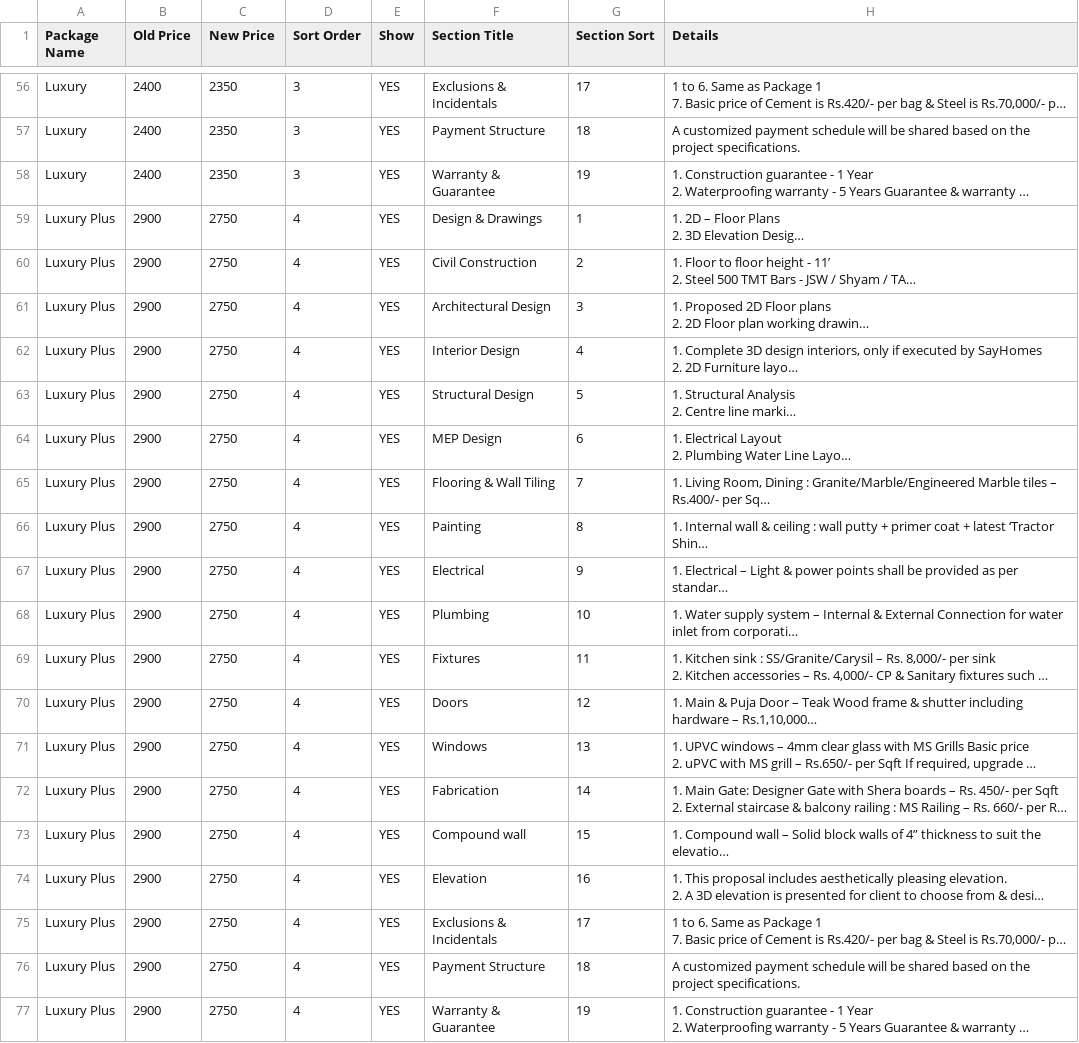
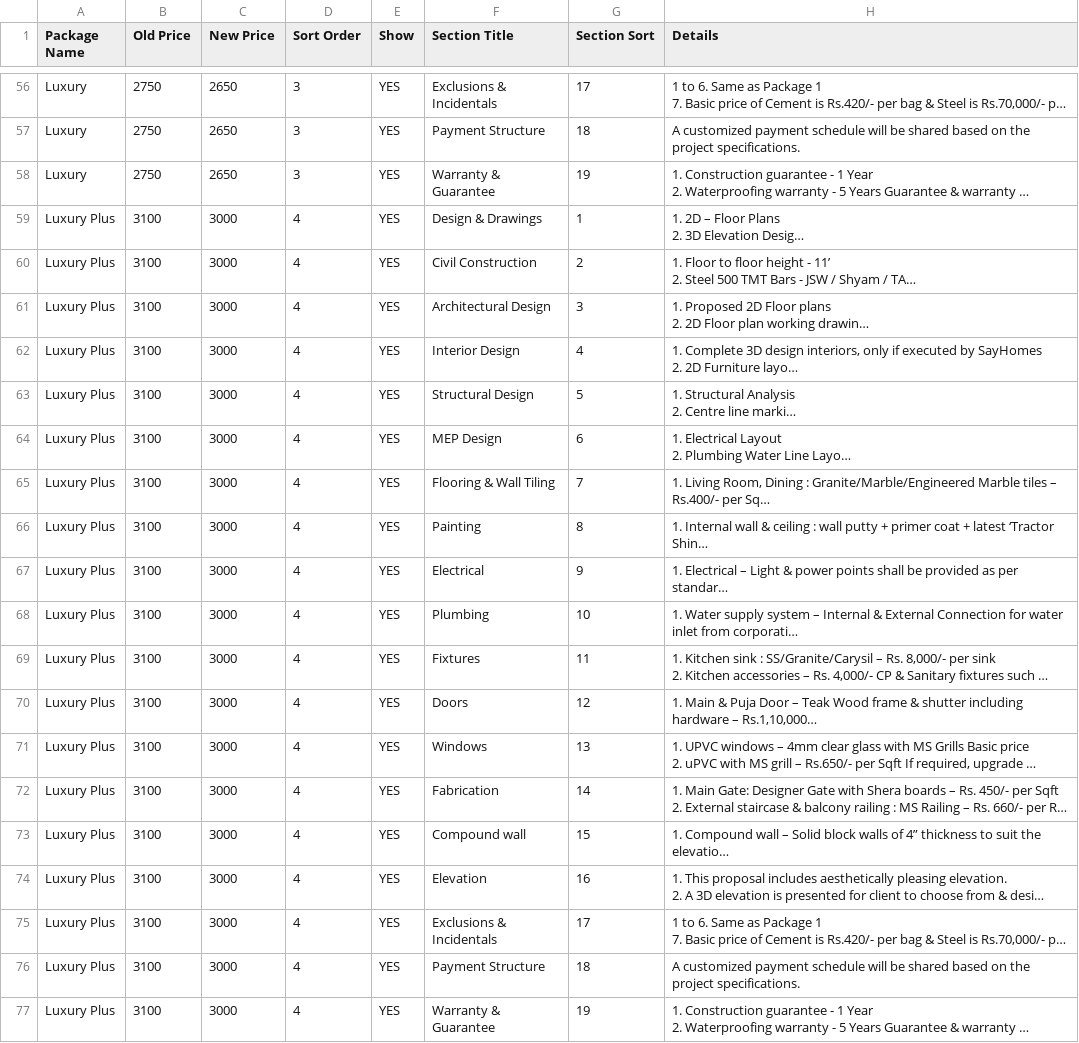
Before and after one commit to Shafinaz28/sayhouse, a CSV file: google-sheet-import/Packages.csv, drawn as a sheet; only a part is shown, gaps mark what is left out; long unchanged cells end in …; the diff covers the shown part only; the diff names each change by its address in the sheet, - before the commit and + after, or states it on an @@ line.

```diff
--- a/google-sheet-import/Packages.csv
+++ b/google-sheet-import/Packages.csv
-B56:B58 (Old Price): 2400
+B56:B58 (Old Price): 2750
-C56:C58 (New Price): 2350
+C56:C58 (New Price): 2650
-B59:B77 (Old Price): 2900
+B59:B77 (Old Price): 3100
-C59:C77 (New Price): 2750
+C59:C77 (New Price): 3000
```
Also changed, not shown: 108 edited cells elsewhere in this file, 2 other files.
